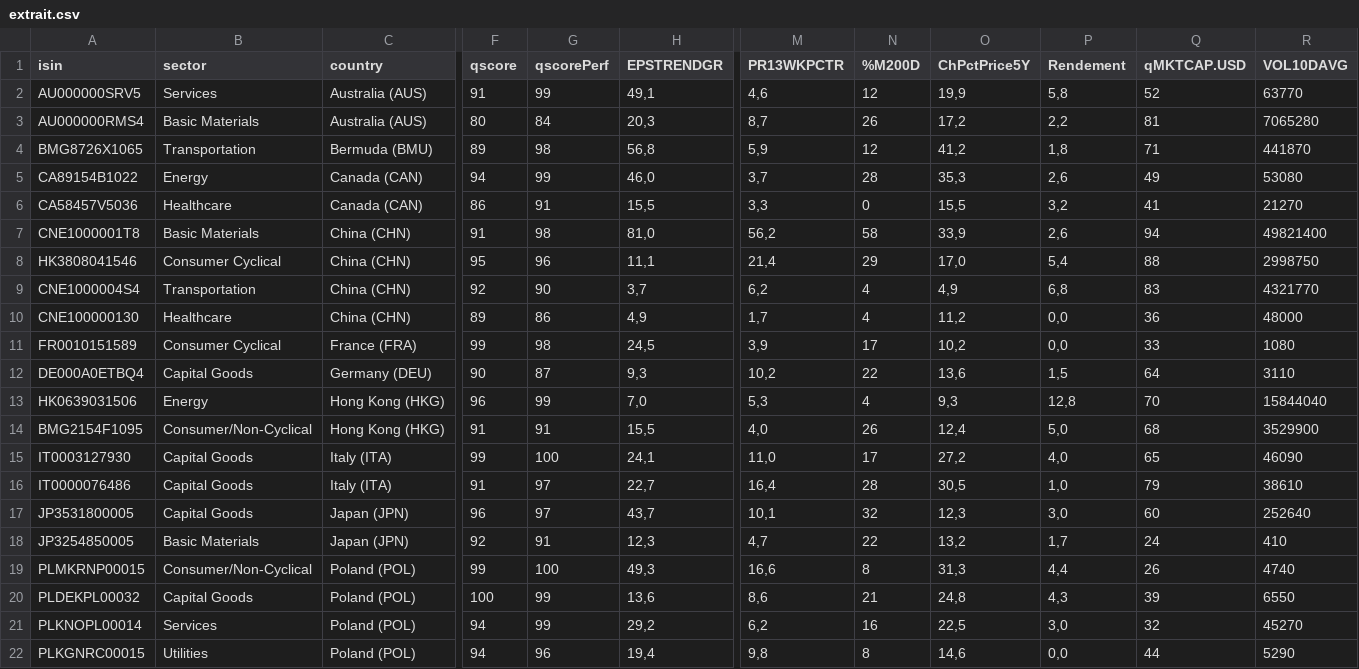
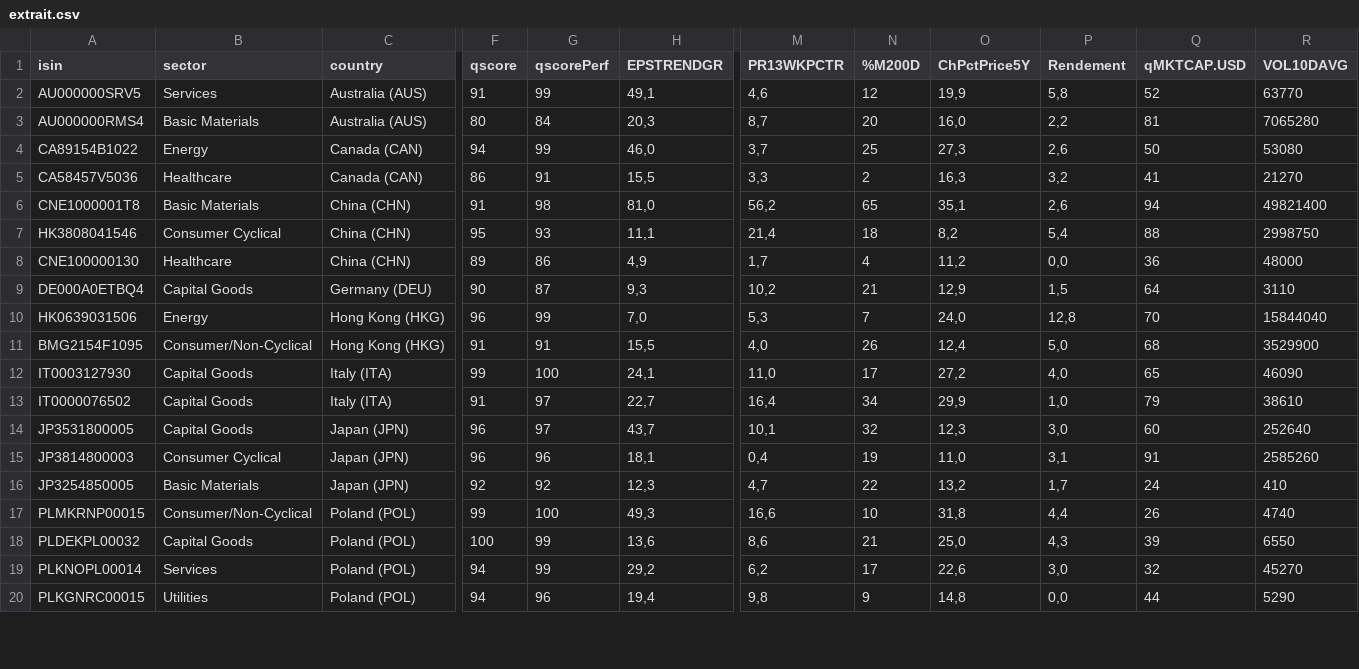
Before and after one commit to facoptere/screener, a CSV file: extrait.csv, drawn as a sheet; only a part is shown, gaps mark what is left out; removed rows and columns are numbered as before the commit, all else as after; rows hold the shown columns only; the diff covers the shown part only; the diff names each change by its address in the sheet, - before the commit and + after, or states it on an @@ line.

Commit message:
Commit from bot -- 2025.Dec20 21:48

```diff
--- a/extrait.csv
+++ b/extrait.csv
-N3 (%M200D): 26
+N3 (%M200D): 20
-O3 (ChPctPrice5Y): 17,2
+O3 (ChPctPrice5Y): 16,0
-row 4: BMG8726X1065 | Transportation | Bermuda (BMU) | 89 | 98 | 56,8 | 5,9 | 12 | 41,2 | 1,8 | 71 | 441870
-N4 (%M200D): 28
+N4 (%M200D): 25
-O4 (ChPctPrice5Y): 35,3
+O4 (ChPctPrice5Y): 27,3
-Q4 (qMKTCAP.USD): 49
+Q4 (qMKTCAP.USD): 50
-N5 (%M200D): 0
+N5 (%M200D): 2
-O5 (ChPctPrice5Y): 15,5
+O5 (ChPctPrice5Y): 16,3
-N6 (%M200D): 58
+N6 (%M200D): 65
-O6 (ChPctPrice5Y): 33,9
+O6 (ChPctPrice5Y): 35,1
-G7 (qscorePerf): 96
+G7 (qscorePerf): 93
-N7 (%M200D): 29
+N7 (%M200D): 18
-O7 (ChPctPrice5Y): 17,0
+O7 (ChPctPrice5Y): 8,2
-row 9: CNE1000004S4 | Transportation | China (CHN) | 92 | 90 | 3,7 | 6,2 | 4 | 4,9 | 6,8 | 83 | 4321770
-row 11: FR0010151589 | Consumer Cyclical | France (FRA) | 99 | 98 | 24,5 | 3,9 | 17 | 10,2 | 0,0 | 33 | 1080
-N9 (%M200D): 22
+N9 (%M200D): 21
-O9 (ChPctPrice5Y): 13,6
+O9 (ChPctPrice5Y): 12,9
-N10 (%M200D): 4
+N10 (%M200D): 7
-O10 (ChPctPrice5Y): 9,3
+O10 (ChPctPrice5Y): 24,0
-A13 (isin): IT0000076486
+A13 (isin): IT0000076502
-N13 (%M200D): 28
+N13 (%M200D): 34
-O13 (ChPctPrice5Y): 30,5
+O13 (ChPctPrice5Y): 29,9
+row 15: JP3814800003 | Consumer Cyclical | Japan (JPN) | 96 | 96 | 18,1 | 0,4 | 19 | 11,0 | 3,1 | 91 | 2585260
-G16 (qscorePerf): 91
+G16 (qscorePerf): 92
-N17 (%M200D): 8
+N17 (%M200D): 10
-O17 (ChPctPrice5Y): 31,3
+O17 (ChPctPrice5Y): 31,8
-O18 (ChPctPrice5Y): 24,8
+O18 (ChPctPrice5Y): 25,0
-N19 (%M200D): 16
+N19 (%M200D): 17
-O19 (ChPctPrice5Y): 22,5
+O19 (ChPctPrice5Y): 22,6
-N20 (%M200D): 8
+N20 (%M200D): 9
-O20 (ChPctPrice5Y): 14,6
+O20 (ChPctPrice5Y): 14,8
```
Also changed, not shown: 1 added row, 2 removed rows and 14 edited cells elsewhere in this file.
